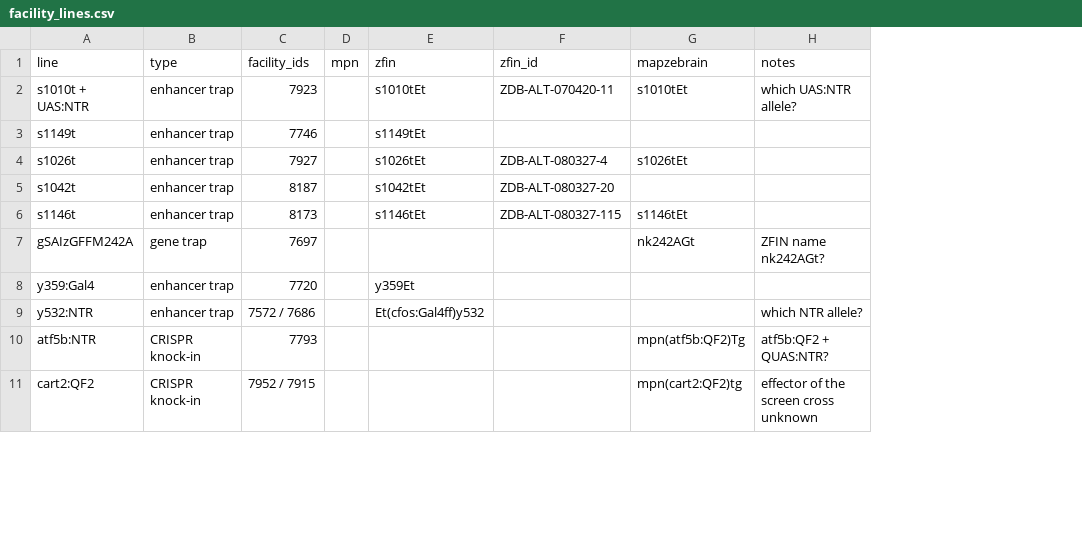
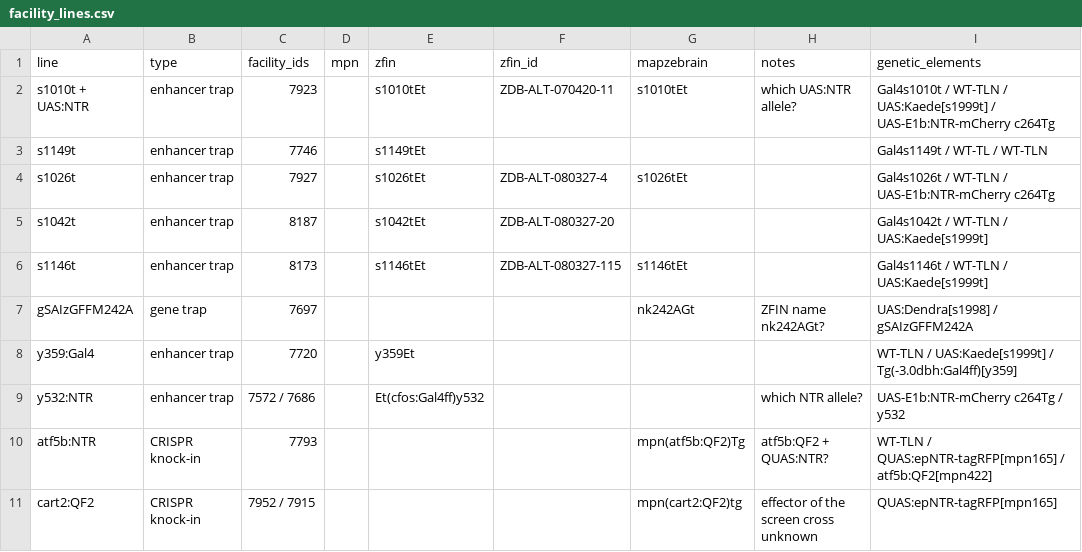
Before and after one commit to ElTinmar/BehaviorScreen, a CSV file: BehaviorScreen/ablation_screen/facility_lines.csv, drawn as a sheet; only a part is shown; the diff names each change by its address in the sheet, - before the commit and + after, or states it on an @@ line.

Commit message:
added GE

```diff
--- a/BehaviorScreen/ablation_screen/facility_lines.csv
+++ b/BehaviorScreen/ablation_screen/facility_lines.csv
+column I (genetic_elements), rows 2-11: Gal4s1010t / WT-TLN / UAS:Kaede[s1999t] / UAS-E1b:NTR-mCherry c264Tg | Gal4s1149t / WT-TL / WT-TLN | Gal4s1026t / WT-TLN / UAS-E1b:NTR-mCherry c264Tg | Gal4s1042t / WT-TLN / UAS:Kaede[s1999t] | Gal4s1146t / WT-TLN / UAS:Kaede[s1999t] | UAS:Dendra[s1998] / gSAIzGFFM242A | WT-TLN / UAS:Kaede[s1999t] / Tg(-3.0dbh:Gal4ff)[y359] | UAS-E1b:NTR-mCherry c264Tg / y532 | WT-TLN / QUAS:epNTR-tagRFP[mpn165] / atf5b:QF2[mpn422] | QUAS:epNTR-tagRFP[mpn165]
```
